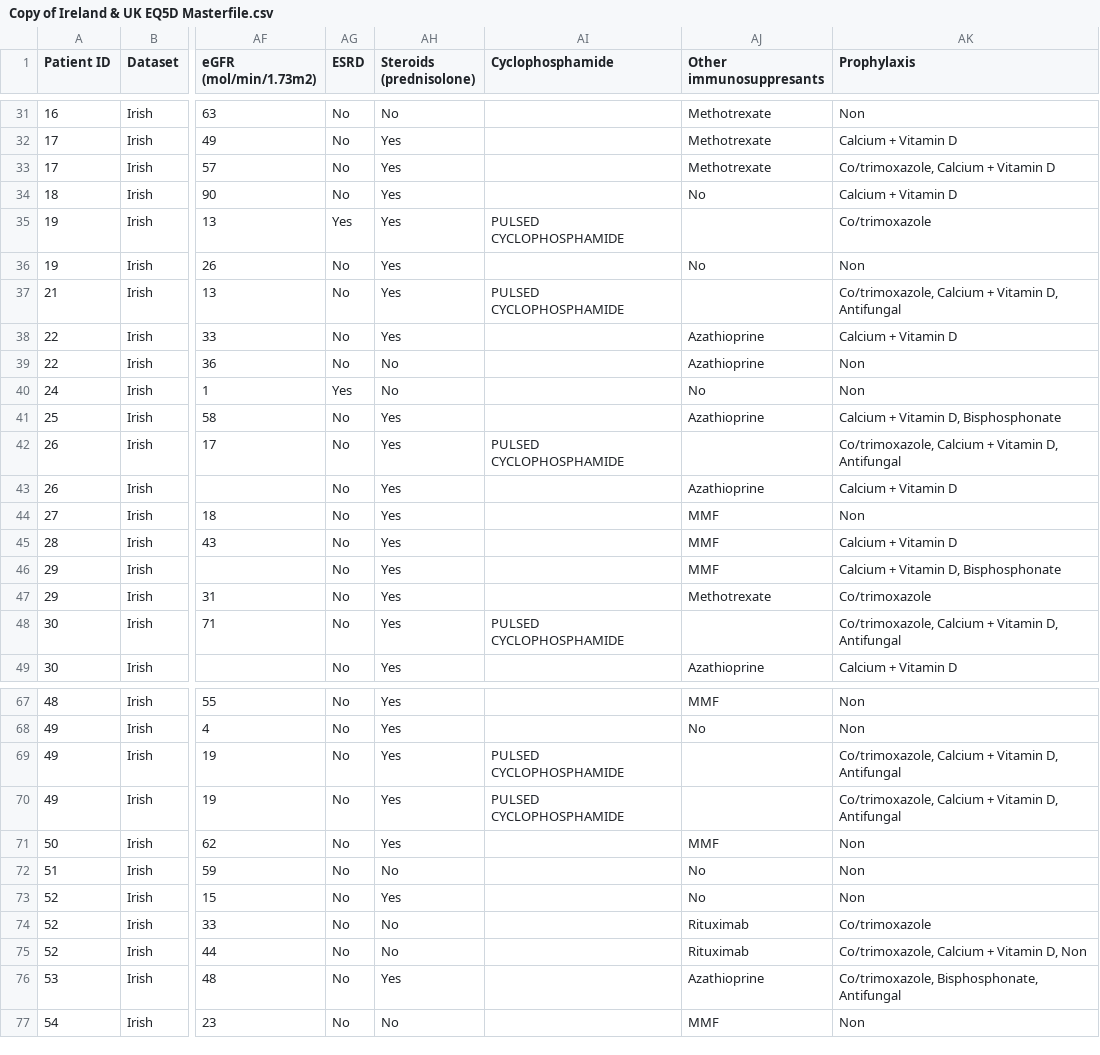
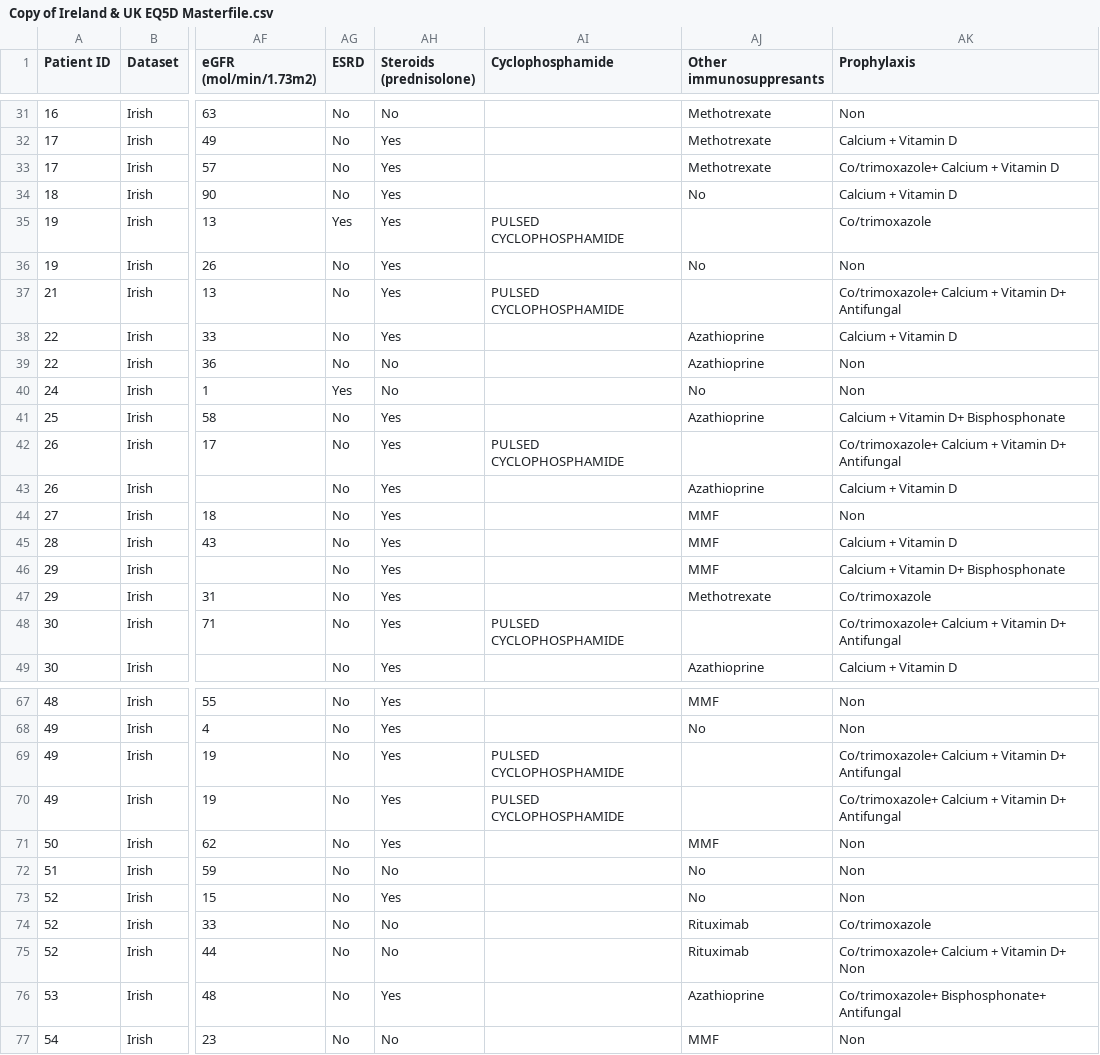
Before and after one commit to scolardf/CS3013-autoimmune-database, a CSV file: Copy of Ireland & UK EQ5D Masterfile.csv, drawn as a sheet; only a part is shown, gaps mark what is left out; the diff covers the shown part only; the diff names each change by its address in the sheet, - before the commit and + after, or states it on an @@ line.

```diff
--- a/Copy of Ireland & UK EQ5D Masterfile.csv
+++ b/Copy of Ireland & UK EQ5D Masterfile.csv
-AK33 (Prophylaxis): Co/trimoxazole, Calcium + Vitamin D
+AK33 (Prophylaxis): Co/trimoxazole+ Calcium + Vitamin D
-AK37 (Prophylaxis): Co/trimoxazole, Calcium + Vitamin D, Antifungal
+AK37 (Prophylaxis): Co/trimoxazole+ Calcium + Vitamin D+ Antifungal
-AK41 (Prophylaxis): Calcium + Vitamin D, Bisphosphonate
+AK41 (Prophylaxis): Calcium + Vitamin D+ Bisphosphonate
-AK42 (Prophylaxis): Co/trimoxazole, Calcium + Vitamin D, Antifungal
+AK42 (Prophylaxis): Co/trimoxazole+ Calcium + Vitamin D+ Antifungal
-AK46 (Prophylaxis): Calcium + Vitamin D, Bisphosphonate
+AK46 (Prophylaxis): Calcium + Vitamin D+ Bisphosphonate
-AK48 (Prophylaxis): Co/trimoxazole, Calcium + Vitamin D, Antifungal
+AK48 (Prophylaxis): Co/trimoxazole+ Calcium + Vitamin D+ Antifungal
-AK69:AK70 (Prophylaxis): Co/trimoxazole, Calcium + Vitamin D, Antifungal
+AK69:AK70 (Prophylaxis): Co/trimoxazole+ Calcium + Vitamin D+ Antifungal
-AK75 (Prophylaxis): Co/trimoxazole, Calcium + Vitamin D, Non
+AK75 (Prophylaxis): Co/trimoxazole+ Calcium + Vitamin D+ Non
-AK76 (Prophylaxis): Co/trimoxazole, Bisphosphonate, Antifungal
+AK76 (Prophylaxis): Co/trimoxazole+ Bisphosphonate+ Antifungal
```
Also changed, not shown: 62 edited cells elsewhere in this file, EQ5Dcsv.csv, 1 other file.
